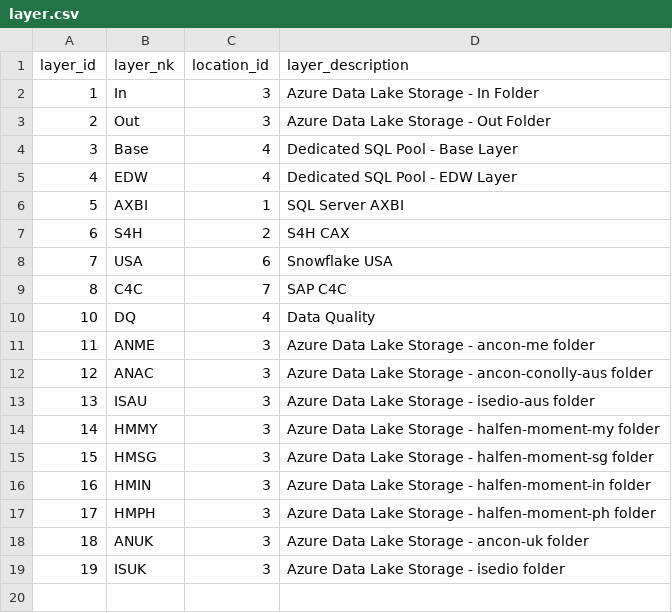
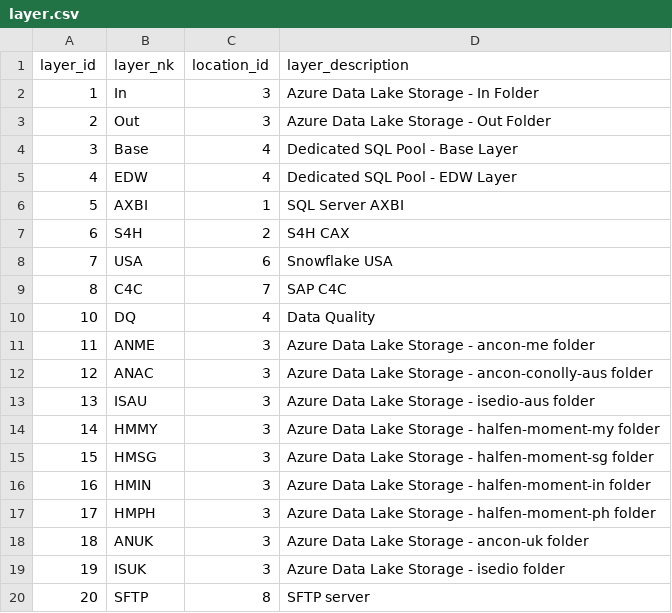
Before and after one commit to szubalii/leviat-data-and-analytics, a CSV file: orchestration/Master Data/layer.csv, drawn as a sheet; the diff names each change by its address in the sheet, - before the commit and + after, or states it on an @@ line.

Commit message:
Added records to entity table

```diff
--- a/orchestration/Master Data/layer.csv
+++ b/orchestration/Master Data/layer.csv
+row 20: 20 | SFTP | 8 | SFTP server
```
Also changed, not shown: orchestration/Master Data/layer_activity.csv, 2 other files.
